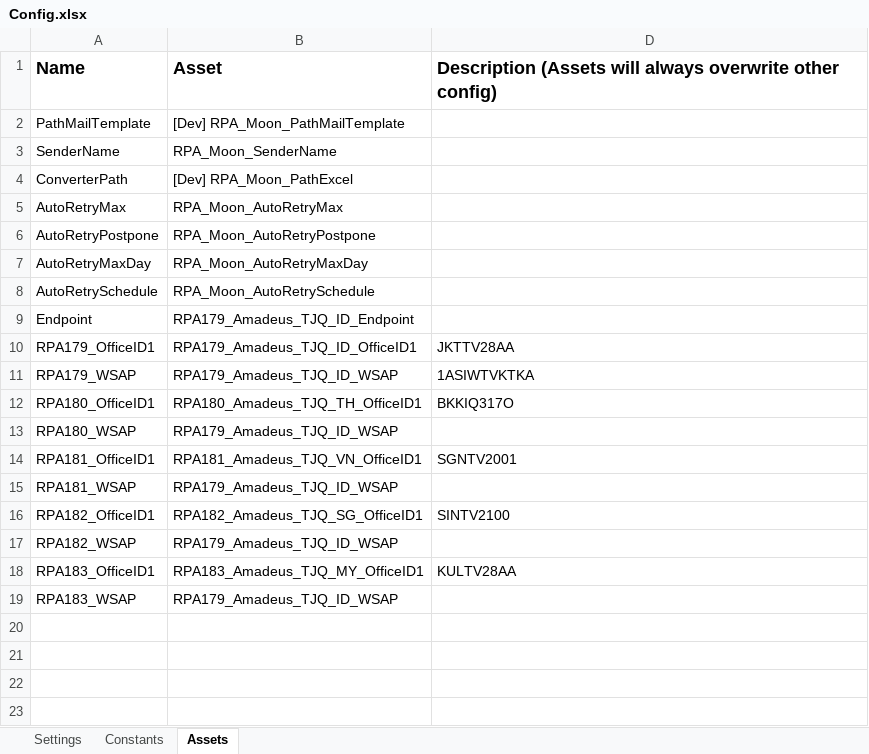
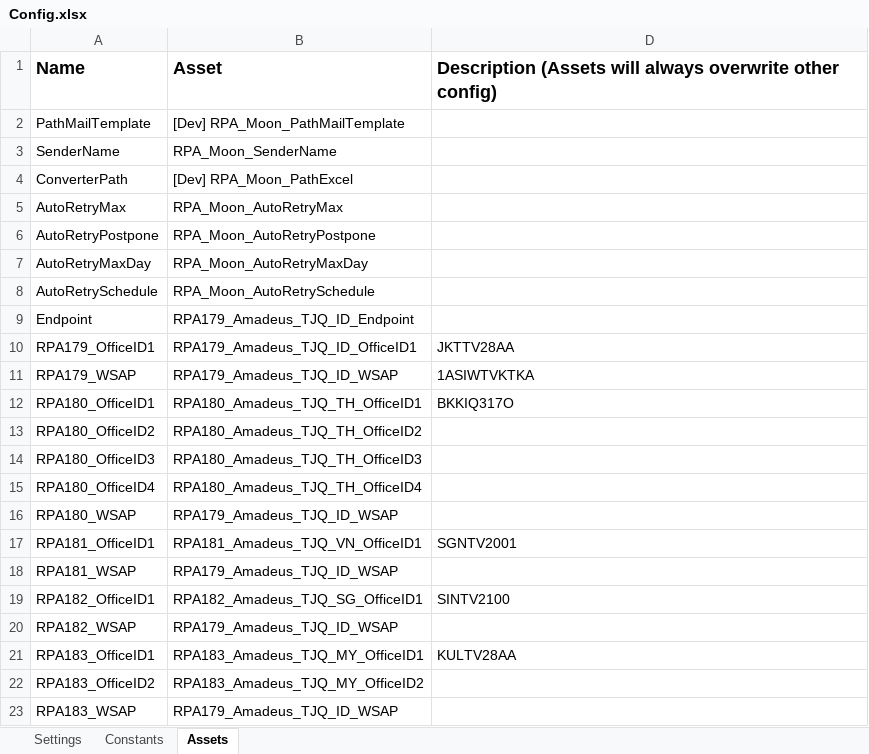
Before and after one commit to v-rifqipinasthika/Traveloka_DataAutomation_Performer_API, an Excel workbook: Data/Config.xlsx, sheet Assets, drawn as a sheet; values as stored, in another font and other column widths than the file's, no borders; the diff names each change by its address in the sheet, - before the commit and + after, or states it on an @@ line.

```diff
--- a/Data/Config.xlsx (sheet Assets)
+++ b/Data/Config.xlsx (sheet Assets)
+row 13: RPA180_OfficeID2 | RPA180_Amadeus_TJQ_TH_OfficeID2
+row 14: RPA180_OfficeID3 | RPA180_Amadeus_TJQ_TH_OfficeID3
+row 15: RPA180_OfficeID4 | RPA180_Amadeus_TJQ_TH_OfficeID4
+row 22: RPA183_OfficeID2 | RPA183_Amadeus_TJQ_MY_OfficeID2
```
Also changed, not shown: 37 other files.
